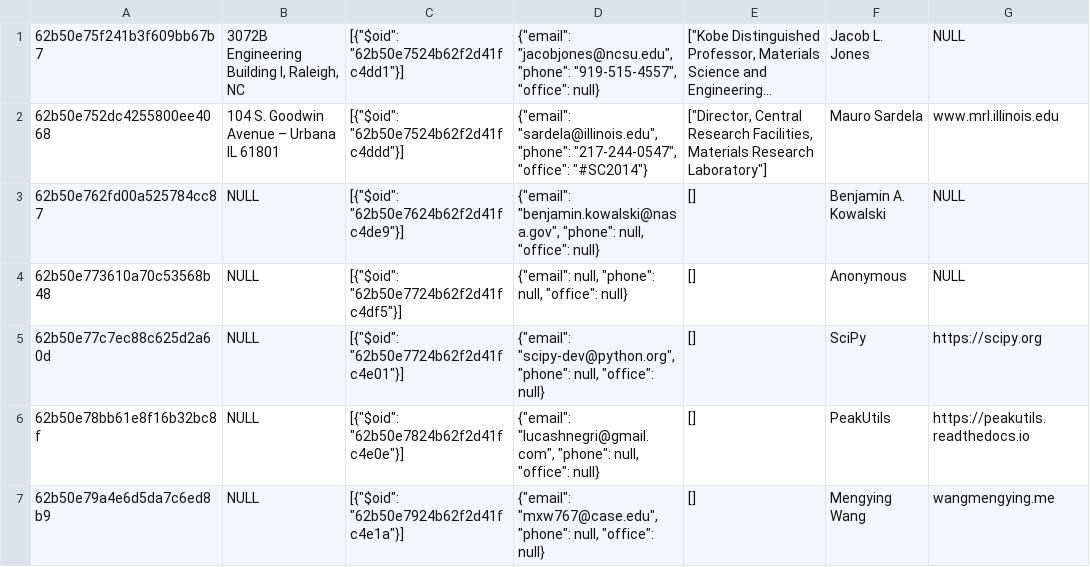
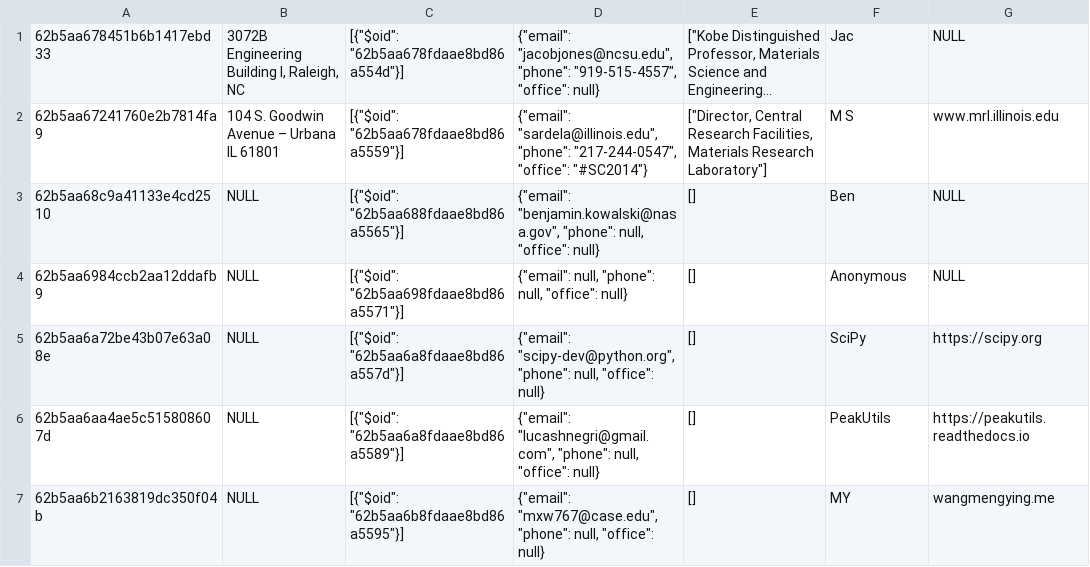
Before and after one commit to crux-project/CRUX, a CSV file: mongodb/exported/CSV/crux_user.csv, drawn as a sheet; long unchanged cells end in …; the diff names each change by its address in the sheet, - before the commit and + after, or states it on an @@ line.

```diff
--- a/mongodb/exported/CSV/crux_user.csv
+++ b/mongodb/exported/CSV/crux_user.csv
-A1: 62b50e75f241b3f609bb67b7
+A1: 62b5aa678451b6b1417ebd33
-C1: [{"$oid": "62b50e7524b62f2d41fc4dd1"}]
+C1: [{"$oid": "62b5aa678fdaae8bd86a554d"}]
-F1: Jacob L. Jones
+F1: Jac
-A2: 62b50e752dc4255800ee4068
+A2: 62b5aa67241760e2b7814fa9
-C2: [{"$oid": "62b50e7524b62f2d41fc4ddd"}]
+C2: [{"$oid": "62b5aa678fdaae8bd86a5559"}]
-F2: Mauro Sardela
+F2: M S
-A3: 62b50e762fd00a525784cc87
+A3: 62b5aa68c9a41133e4cd2510
-C3: [{"$oid": "62b50e7624b62f2d41fc4de9"}]
+C3: [{"$oid": "62b5aa688fdaae8bd86a5565"}]
-F3: Benjamin A. Kowalski
+F3: Ben
-A4: 62b50e773610a70c53568b48
+A4: 62b5aa6984ccb2aa12ddafb9
-C4: [{"$oid": "62b50e7724b62f2d41fc4df5"}]
+C4: [{"$oid": "62b5aa698fdaae8bd86a5571"}]
-A5: 62b50e77c7ec88c625d2a60d
+A5: 62b5aa6a72be43b07e63a08e
-C5: [{"$oid": "62b50e7724b62f2d41fc4e01"}]
+C5: [{"$oid": "62b5aa6a8fdaae8bd86a557d"}]
-A6: 62b50e78bb61e8f16b32bc8f
+A6: 62b5aa6aa4ae5c515808607d
-C6: [{"$oid": "62b50e7824b62f2d41fc4e0e"}]
+C6: [{"$oid": "62b5aa6a8fdaae8bd86a5589"}]
-A7: 62b50e79a4e6d5da7c6ed8b9
+A7: 62b5aa6b2163819dc350f04b
-C7: [{"$oid": "62b50e7924b62f2d41fc4e1a"}]
+C7: [{"$oid": "62b5aa6b8fdaae8bd86a5595"}]
-F7: Mengying Wang
+F7: MY
```
Also changed, not shown: mongodb/exported/CSV/crux_center.csv, mongodb/exported/CSV/crux_datacard.csv, 25 other files.
